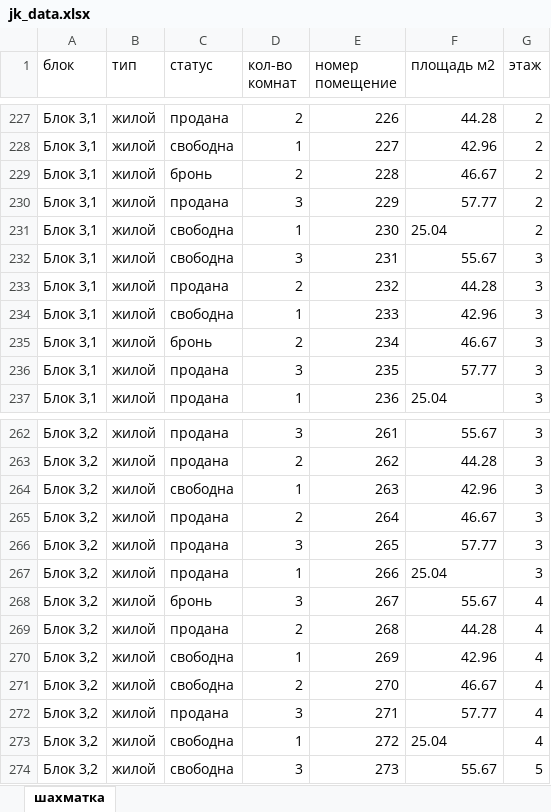
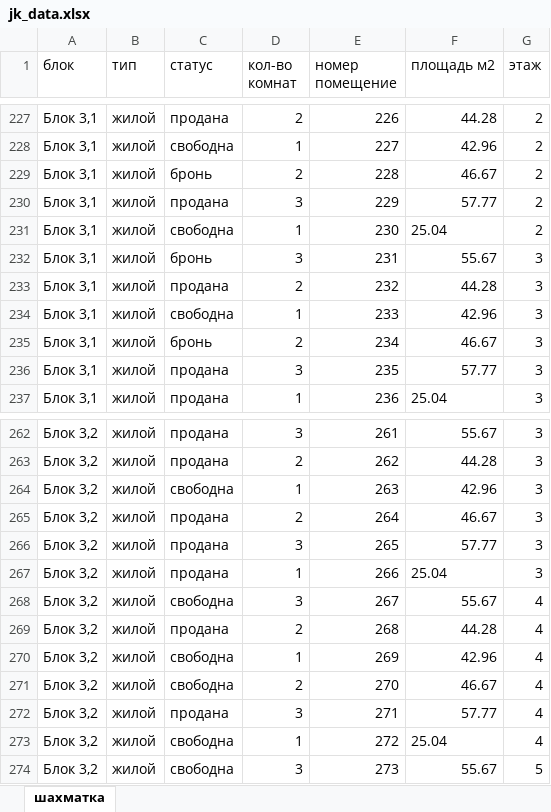
Before and after one commit to RealEstateDevw/RealEstate, an Excel workbook: static/Жилые_Комплексы/ЖК_Бахор/jk_data.xlsx, sheet шахматка, drawn as a sheet; only a part is shown, gaps mark what is left out; values as stored, in another font and other column widths than the file's, no borders; the diff covers the shown part only; the diff names each change by its address in the sheet, - before the commit and + after, or states it on an @@ line.

```diff
--- a/static/Жилые_Комплексы/ЖК_Бахор/jk_data.xlsx (sheet шахматка)
+++ b/static/Жилые_Комплексы/ЖК_Бахор/jk_data.xlsx (sheet шахматка)
-C232 (статус): свободна
+C232 (статус): бронь
-C268 (статус): бронь
+C268 (статус): свободна
```
Also changed, not shown: 6 edited cells elsewhere in this sheet, static/Жилые_Комплексы/ЖК_Бахор/contract_registry.xlsx, 8 other files.
